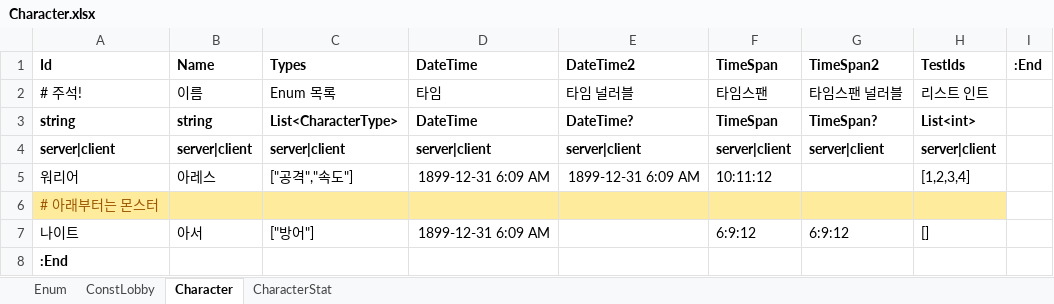
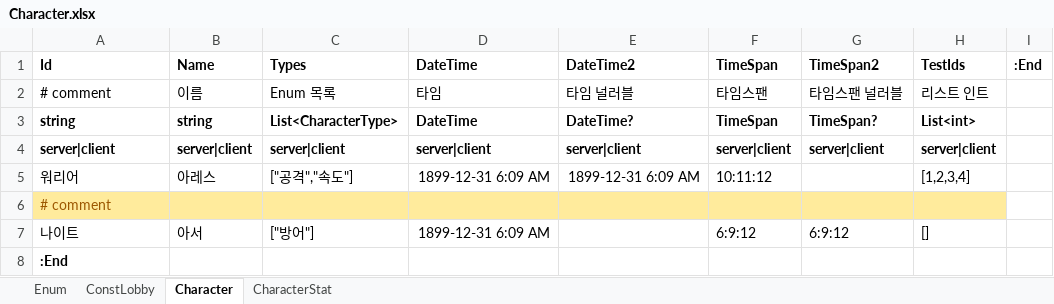
Before and after one commit to elky84/ExcelToDotnet, an Excel workbook: ExcelCli/Character.xlsx, sheet Character, drawn as a sheet; values as stored, in another font and other column widths than the file's, no borders; the diff names each change by its address in the sheet, - before the commit and + after, or states it on an @@ line.

Commit message:
update example Xlsx.

```diff
--- a/ExcelCli/Character.xlsx (sheet Character)
+++ b/ExcelCli/Character.xlsx (sheet Character)
-A2: # 주석!
+A2: # comment
-A6: # 아래부터는 몬스터
+A6: # comment
```
